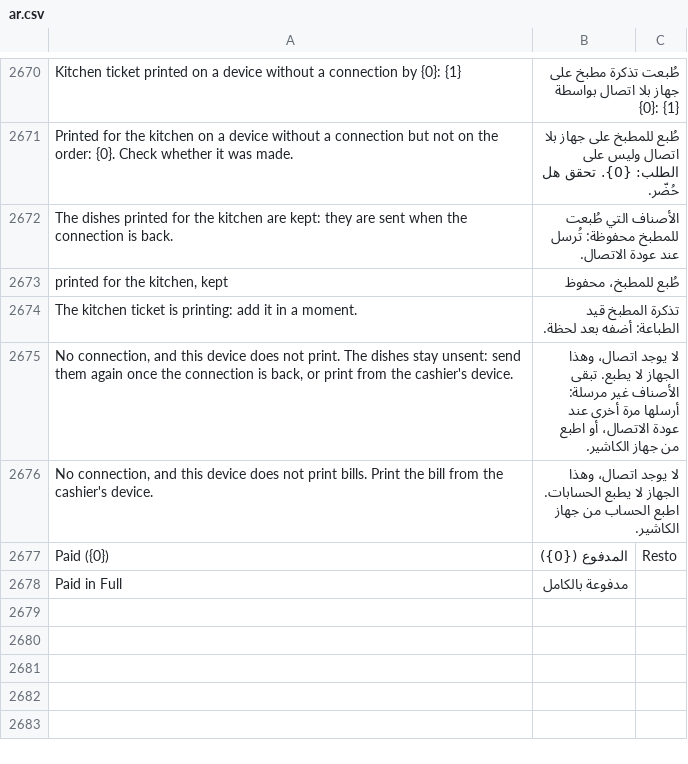
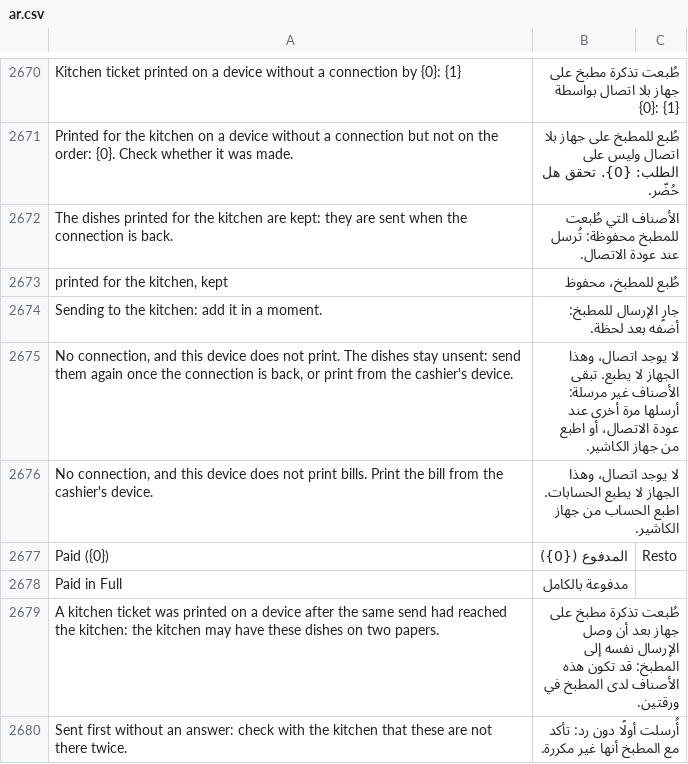
Before and after one commit to ahmadibrahimdev47/resto, a CSV file: resto/translations/ar.csv, drawn as a sheet; only a part is shown, gaps mark what is left out.

```diff
--- a/resto/translations/ar.csv
+++ b/resto/translations/ar.csv
@@ -2673,3 +2673,3 @@
 "printed for the kitchen, kept","طُبع للمطبخ، محفوظ",""
-"The kitchen ticket is printing: add it in a moment.","تذكرة المطبخ قيد الطباعة: أضفه بعد لحظة.",""
+"Sending to the kitchen: add it in a moment.","جارٍ الإرسال للمطبخ: أضفه بعد لحظة.",""
 "No connection, and this device does not print. The dishes stay unsent: send them again once the connection is back, or print from the cashier's device.","لا يوجد اتصال، وهذا الجهاز لا يطبع. تبقى الأصناف غير مرسلة: أرسلها مرة أخرى عند عودة الاتصال، أو اطبع من جهاز الكاشير.",""
@@ -2678 +2678,3 @@
 "Paid in Full","مدفوعة بالكامل",""
+"A kitchen ticket was printed on a device after the same send had reached the kitchen: the kitchen may have these dishes on two papers.","طُبعت تذكرة مطبخ على جهاز بعد أن وصل الإرسال نفسه إلى المطبخ: قد تكون هذه الأصناف لدى المطبخ في ورقتين.",""
+"Sent first without an answer: check with the kitchen that these are not there twice.","أُرسلت أولًا دون رد: تأكد مع المطبخ أنها غير مكررة.",""
```
Also changed, not shown: 7 other files.
